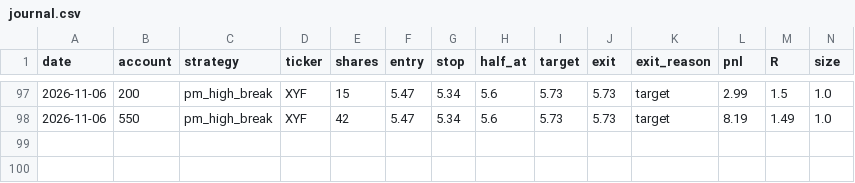
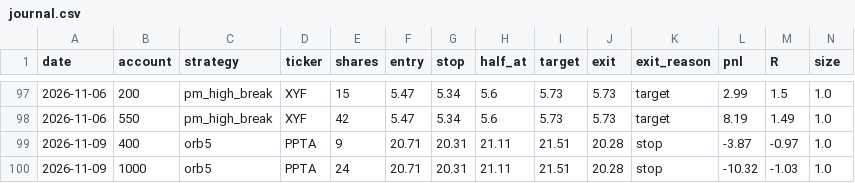
Before and after one commit to newurbaninfluence-lgtm/paper-trading-bot, a CSV file: journal.csv, drawn as a sheet; only a part is shown, gaps mark what is left out; rows hold the shown columns only; the diff names each change by its address in the sheet, - before the commit and + after, or states it on an @@ line.

```diff
--- a/journal.csv
+++ b/journal.csv
+row 99: 2026-11-09 | 400 | orb5 | PPTA | 9 | 20.71 | 20.31 | 21.11 | 21.51 | 20.28 | stop | -3.87 | -0.97 | 1.0
+row 100: 2026-11-09 | 1000 | orb5 | PPTA | 24 | 20.71 | 20.31 | 21.11 | 21.51 | 20.28 | stop | -10.32 | -1.03 | 1.0
```
Also changed, not shown: alpaca_journal.csv, signals.csv, 2 other files.
